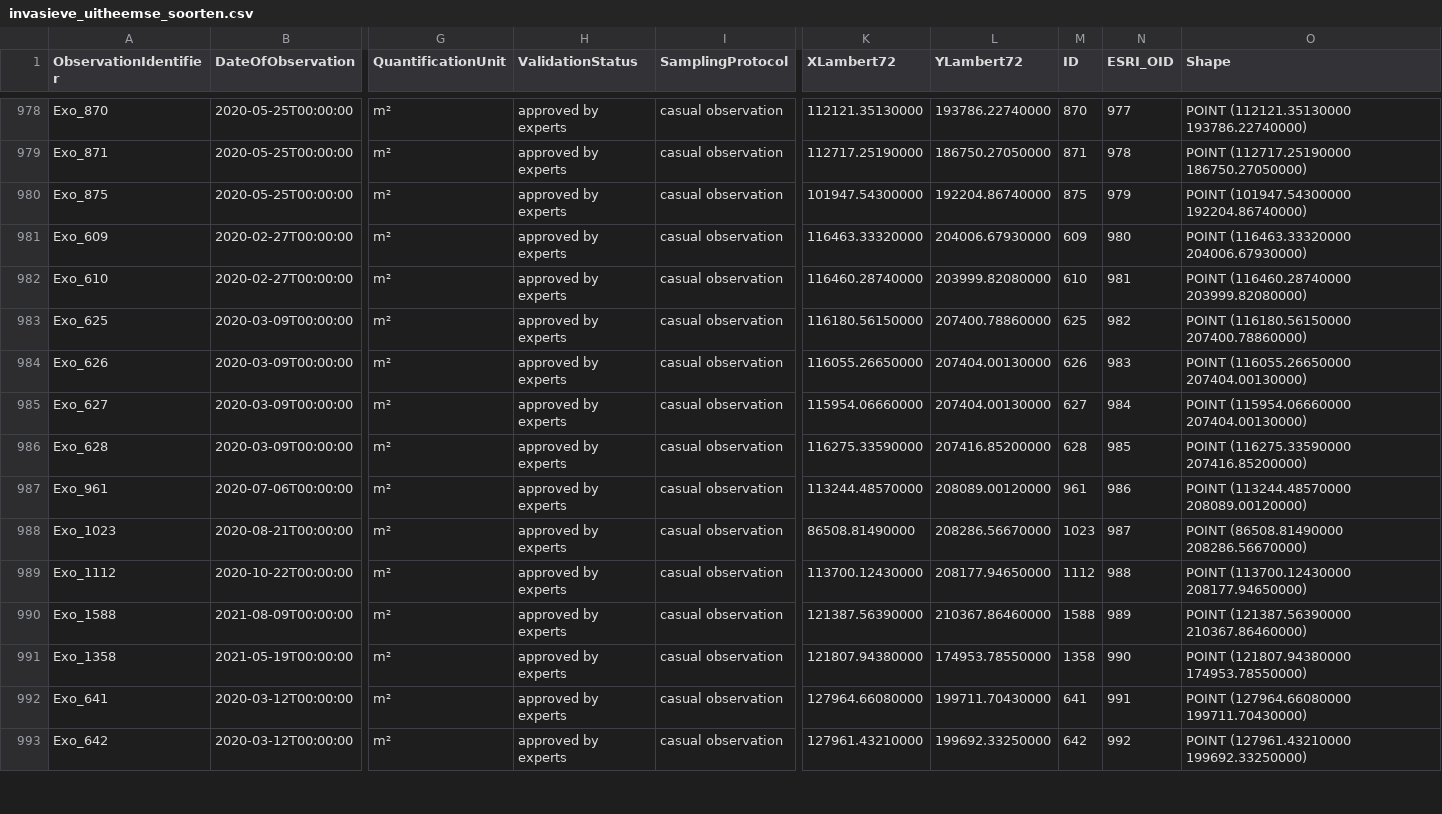
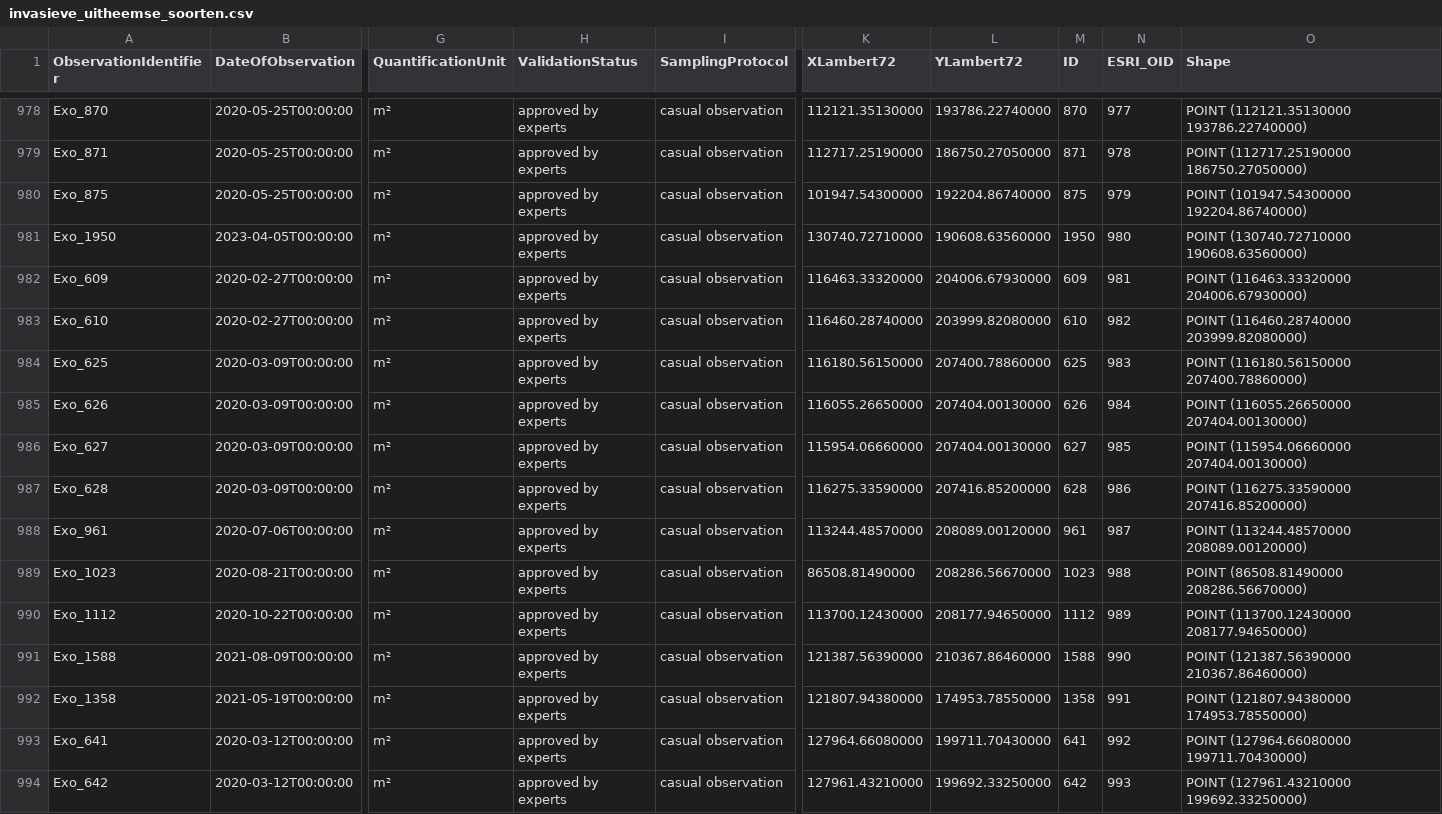
Before and after one commit to riparias/pcm-ias-plants-occurrences, a CSV file: data/raw/invasieve_uitheemse_soorten.csv, drawn as a sheet; only a part is shown, gaps mark what is left out; addresses are those after the commit; rows hold the shown columns only; the diff covers the shown part only; the diff names each change by its address in the sheet, - before the commit and + after, or states it on an @@ line.

```diff
--- a/data/raw/invasieve_uitheemse_soorten.csv
+++ b/data/raw/invasieve_uitheemse_soorten.csv
+row 981: Exo_1950 | 2023-04-05T00:00:00 | m² | approved by experts | casual observation | 130740.72710000 | 190608.63560000 | 1950 | 980 | POINT (130740.72710000 190608.63560000)
-N982 (ESRI_OID): 980
+N982 (ESRI_OID): 981
-N983 (ESRI_OID): 981
+N983 (ESRI_OID): 982
-N984 (ESRI_OID): 982
+N984 (ESRI_OID): 983
-N985 (ESRI_OID): 983
+N985 (ESRI_OID): 984
-N986 (ESRI_OID): 984
+N986 (ESRI_OID): 985
-N987 (ESRI_OID): 985
+N987 (ESRI_OID): 986
-N988 (ESRI_OID): 986
+N988 (ESRI_OID): 987
-N989 (ESRI_OID): 987
+N989 (ESRI_OID): 988
-N990 (ESRI_OID): 988
+N990 (ESRI_OID): 989
-N991 (ESRI_OID): 989
+N991 (ESRI_OID): 990
-N992 (ESRI_OID): 990
+N992 (ESRI_OID): 991
-N993 (ESRI_OID): 991
+N993 (ESRI_OID): 992
-N994 (ESRI_OID): 992
+N994 (ESRI_OID): 993
```
Also changed, not shown: 2 added rows, 1 removed row and 23 edited cells elsewhere in this file.
